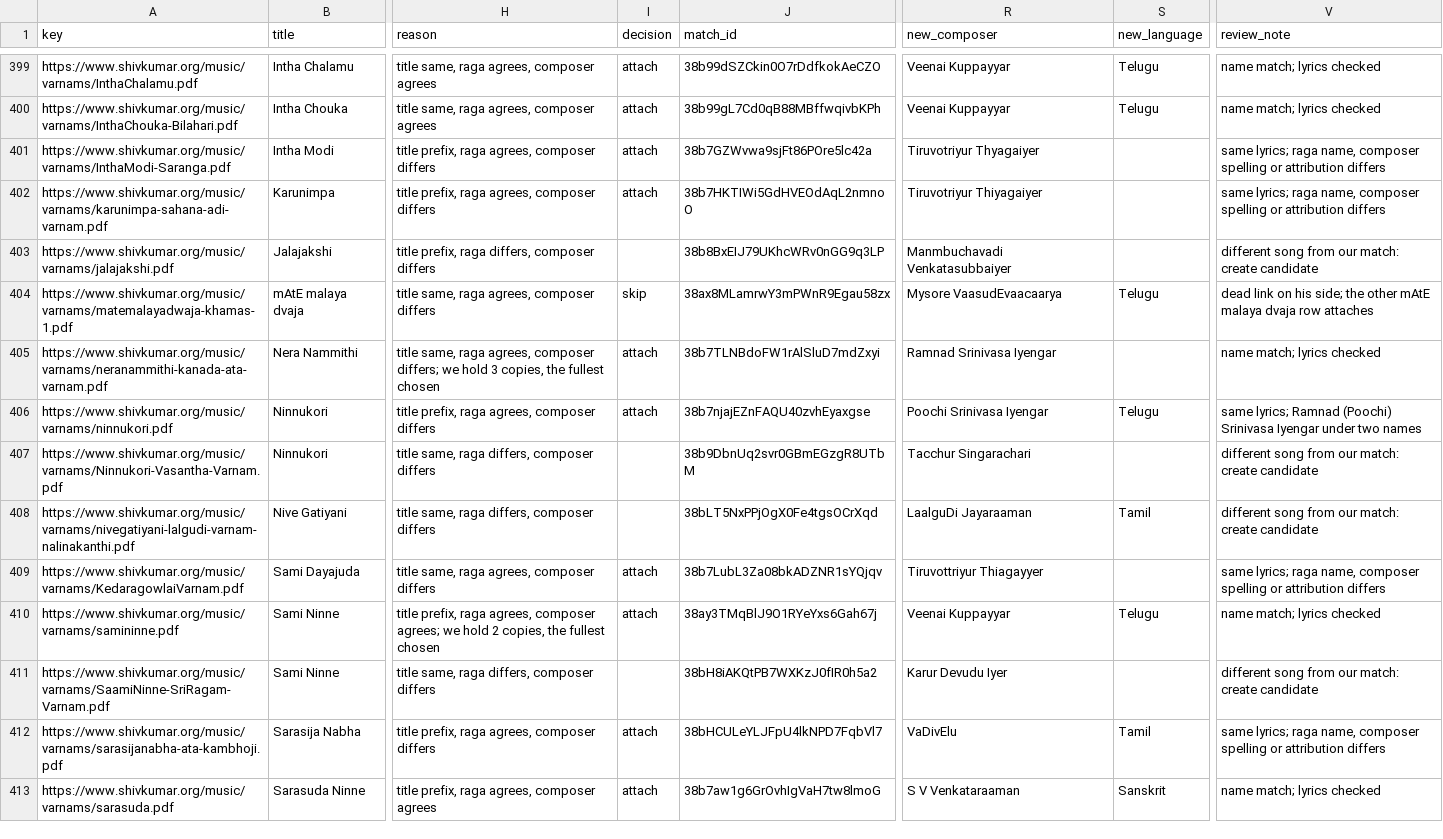
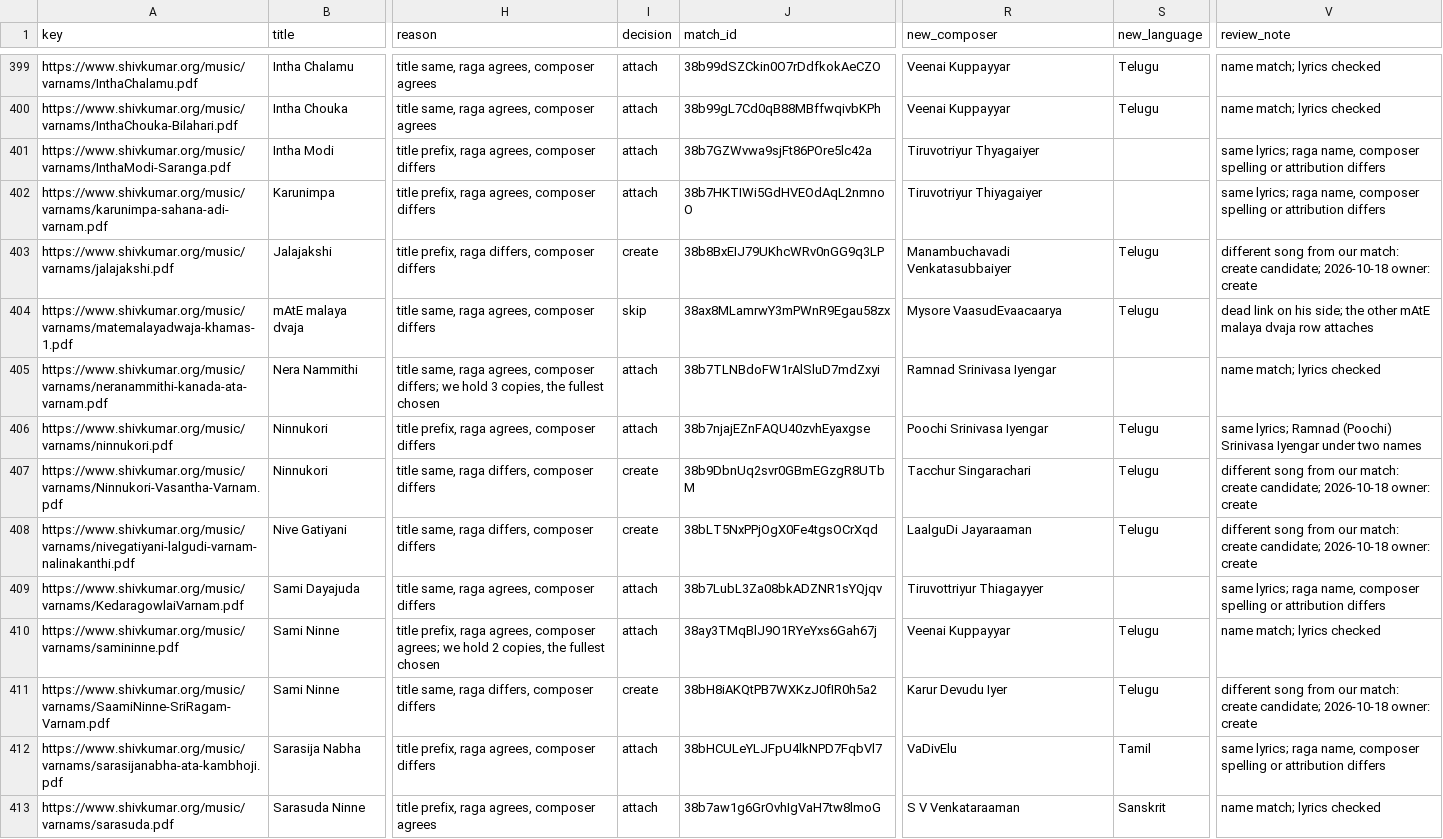
Before and after one commit to tejovanthn/rasikalife, a CSV file: docs/research/shivkumar-matches-2026-10.csv, drawn as a sheet; only a part is shown, gaps mark what is left out; the diff covers the shown part only; the diff names each change by its address in the sheet, - before the commit and + after, or states it on an @@ line.

```diff
--- a/docs/research/shivkumar-matches-2026-10.csv
+++ b/docs/research/shivkumar-matches-2026-10.csv
-I403 (decision): (empty)
+I403 (decision): create
-R403 (new_composer): Manmbuchavadi Venkatasubbaiyer
+R403 (new_composer): Manambuchavadi Venkatasubbaiyer
-S403 (new_language): (empty)
+S403 (new_language): Telugu
-V403 (review_note): …match: create candidate
+V403 (review_note): …match: create candidate; 2026-10-18 owner: create
-I407:I408 (decision): (empty)
+I407:I408 (decision): create
-S407 (new_language): (empty)
+S407 (new_language): Telugu
-V407:V408 (review_note): …match: create candidate
+V407:V408 (review_note): …match: create candidate; 2026-10-18 owner: create
-S408 (new_language): Tamil
+S408 (new_language): Telugu
-I411 (decision): (empty)
+I411 (decision): create
-S411 (new_language): (empty)
+S411 (new_language): Telugu
-V411 (review_note): …match: create candidate
+V411 (review_note): …match: create candidate; 2026-10-18 owner: create
```
Also changed, not shown: 55 edited cells elsewhere in this file, 2 other files.
